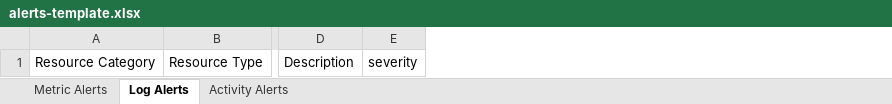
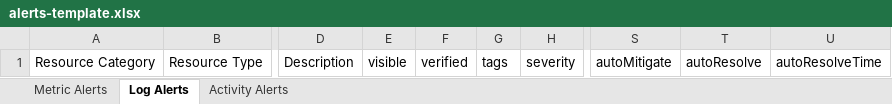
Before and after one commit to Azure/azure-monitor-baseline-alerts, an Excel workbook: tooling/export-alerts/alerts-template.xlsx, sheet Log Alerts, drawn as a sheet; only a part is shown, gaps mark what is left out; values as stored, in another font and other column widths than the file's, no borders; table styles not drawn; the diff names each change by its address in the sheet, - before the commit and + after, or states it on an @@ line.

Commit message:
updated export alert tool

```diff
--- a/tooling/export-alerts/alerts-template.xlsx (sheet Log Alerts)
+++ b/tooling/export-alerts/alerts-template.xlsx (sheet Log Alerts)
+column E, row 1: visible
+column F, row 1: verified
+column G, row 1: tags
+column S, row 1: autoMitigate
+column T, row 1: autoResolve
+column U, row 1: autoResolveTime
```
Also changed, not shown: sheet Metric Alerts, sheet Activity Alerts, 3 other files.
